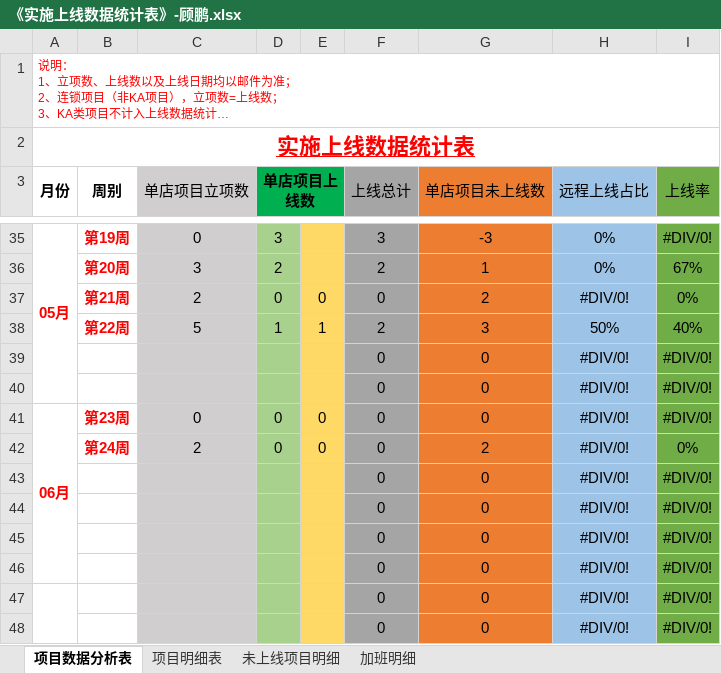
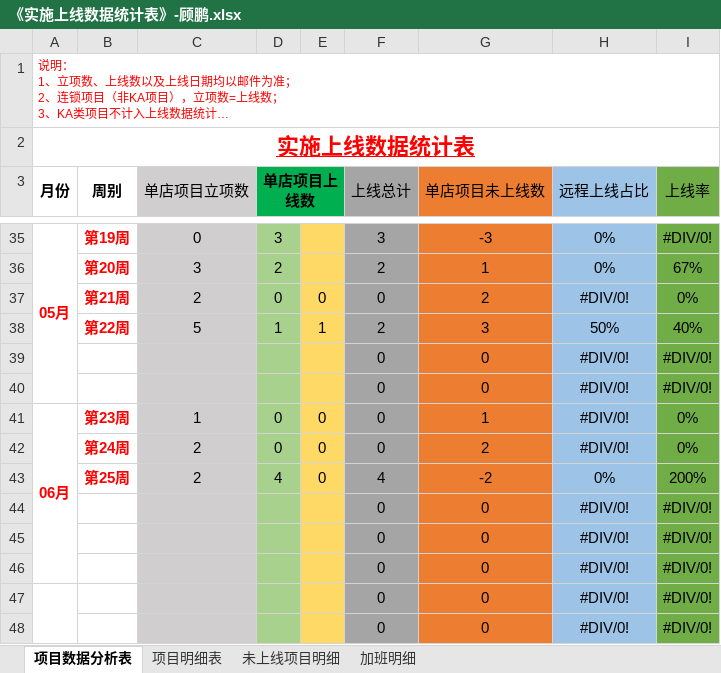
Before and after one commit to zhanglei601396810/NanJing, an Excel workbook: 周数据/《实施上线数据统计表》-顾鹏.xlsx, sheet 项目数据分析表, drawn as a sheet; only a part is shown, gaps mark what is left out; long unchanged cells end in …; values as stored, in another font and other column widths than the file's, no borders; removed rows and columns are numbered as before the commit, all else as after; the diff names each change by its address in the sheet, - before the commit and + after, or states it on an @@ line.

```diff
--- a/周数据/《实施上线数据统计表》-顾鹏.xlsx (sheet 项目数据分析表)
+++ b/周数据/《实施上线数据统计表》-顾鹏.xlsx (sheet 项目数据分析表)
-C41 (单店项目立项数): 0
+C41 (单店项目立项数): 1
-G41 (单店项目未上线数): 0
+G41 (单店项目未上线数): 1
-I41 (上线率): #DIV/0!
+I41 (上线率): 0%
-row 43:  |  |  |  |  | 0 | 0 | #DIV/0! | #DIV/0!
+row 43:  | 第25周 | 2 | 4 | 0 | 4 | -2 | 0% | 200%
```
Also changed, not shown: sheet 项目明细表, 周数据/《实施上线数据统计表》-杨磊.xlsx, 部门项目数据汇总表.xlsx.
